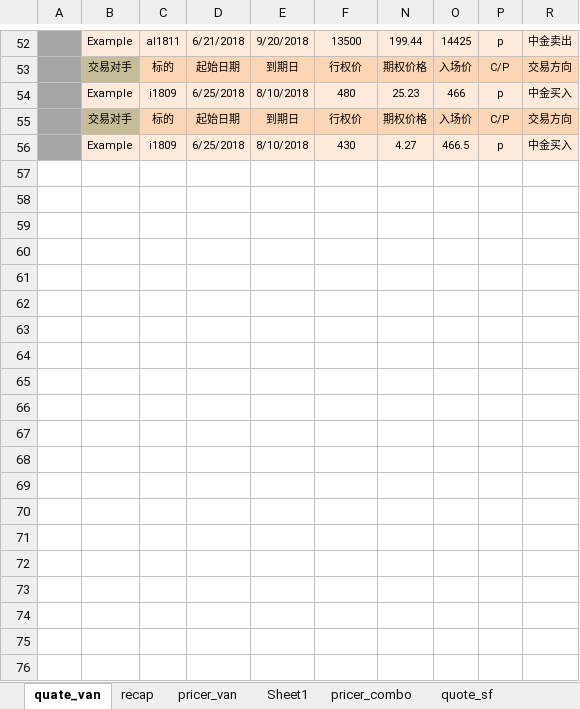
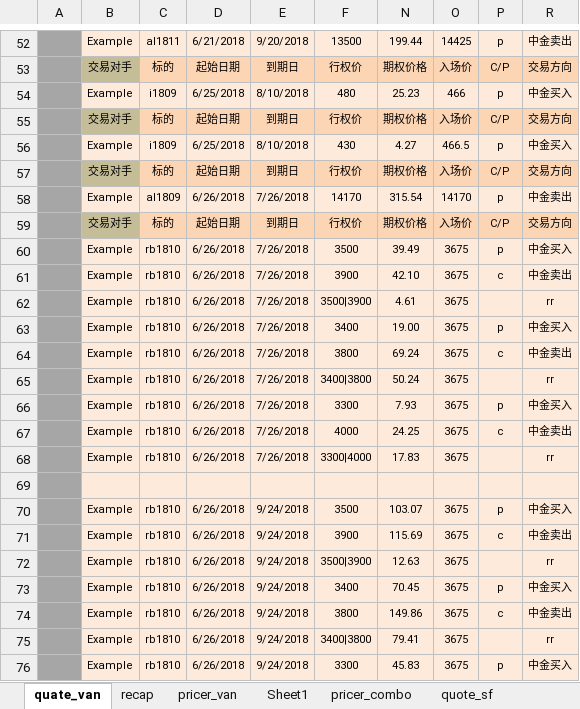
Before and after one commit to wusf/CmdtyOTC, an Excel workbook: PricerAndQutation/OptionPricer_v2_20180606.xlsx, sheet quate_van, drawn as a sheet; only a part is shown, gaps mark what is left out; values as stored, in another font and other column widths than the file's, no borders; the diff covers the shown part only; the diff names each change by its address in the sheet, - before the commit and + after, or states it on an @@ line.

```diff
--- a/PricerAndQutation/OptionPricer_v2_20180606.xlsx (sheet quate_van)
+++ b/PricerAndQutation/OptionPricer_v2_20180606.xlsx (sheet quate_van)
+row 57:  | 交易对手 | 标的 | 起始日期 | 到期日 | 行权价 | 期权价格 | 入场价 | C/P | 交易方向
+row 58:  | Example | al1809 | 6/26/2018 | 7/26/2018 | 14170 | 315.54 | 14170 | p | 中金卖出
+row 59:  | 交易对手 | 标的 | 起始日期 | 到期日 | 行权价 | 期权价格 | 入场价 | C/P | 交易方向
+row 60:  | Example | rb1810 | 6/26/2018 | 7/26/2018 | 3500 | 39.49 | 3675 | p | 中金买入
+row 61:  | Example | rb1810 | 6/26/2018 | 7/26/2018 | 3900 | 42.10 | 3675 | c | 中金卖出
+row 62:  | Example | rb1810 | 6/26/2018 | 7/26/2018 | 3500|3900 | 4.61 | 3675 |  | rr
+row 63:  | Example | rb1810 | 6/26/2018 | 7/26/2018 | 3400 | 19.00 | 3675 | p | 中金买入
+row 64:  | Example | rb1810 | 6/26/2018 | 7/26/2018 | 3800 | 69.24 | 3675 | c | 中金卖出
+row 65:  | Example | rb1810 | 6/26/2018 | 7/26/2018 | 3400|3800 | 50.24 | 3675 |  | rr
+row 66:  | Example | rb1810 | 6/26/2018 | 7/26/2018 | 3300 | 7.93 | 3675 | p | 中金买入
+row 67:  | Example | rb1810 | 6/26/2018 | 7/26/2018 | 4000 | 24.25 | 3675 | c | 中金卖出
+row 68:  | Example | rb1810 | 6/26/2018 | 7/26/2018 | 3300|4000 | 17.83 | 3675 |  | rr
+row 69: (empty)
+row 70:  | Example | rb1810 | 6/26/2018 | 9/24/2018 | 3500 | 103.07 | 3675 | p | 中金买入
+row 71:  | Example | rb1810 | 6/26/2018 | 9/24/2018 | 3900 | 115.69 | 3675 | c | 中金卖出
+row 72:  | Example | rb1810 | 6/26/2018 | 9/24/2018 | 3500|3900 | 12.63 | 3675 |  | rr
+row 73:  | Example | rb1810 | 6/26/2018 | 9/24/2018 | 3400 | 70.45 | 3675 | p | 中金买入
+row 74:  | Example | rb1810 | 6/26/2018 | 9/24/2018 | 3800 | 149.86 | 3675 | c | 中金卖出
+row 75:  | Example | rb1810 | 6/26/2018 | 9/24/2018 | 3400|3800 | 79.41 | 3675 |  | rr
+row 76:  | Example | rb1810 | 6/26/2018 | 9/24/2018 | 3300 | 45.83 | 3675 | p | 中金买入
```
Also changed, not shown: 12 added rows and 4 edited cells elsewhere in this sheet, sheet pricer_combo, sheet pricer_van, sheet pricer_sf, sheet pricer_digit, sheet quote_sf, sheet recap, formulas that keep their value, hidden cells, 2 other files.
